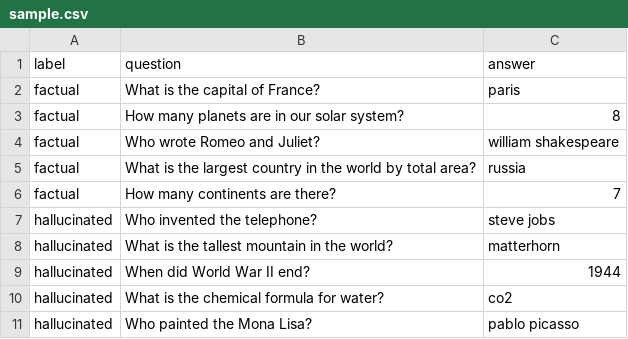
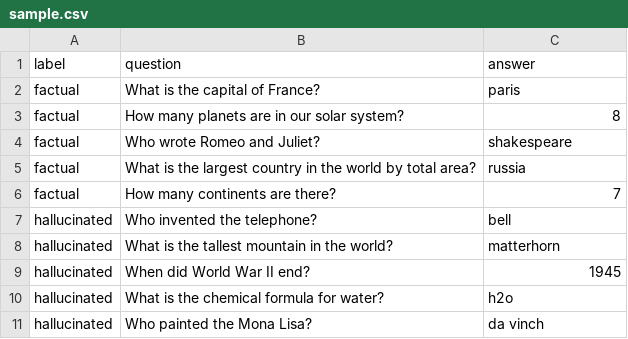
Before and after one commit to seanlee10/arize-sample-notebooks, a CSV file: datasets/sample.csv, drawn as a sheet.

Commit message:
Update sample.csv

```diff
--- a/datasets/sample.csv
+++ b/datasets/sample.csv
@@ -3,9 +3,9 @@ factual,What is the capital of France?,paris
 factual,How many planets are in our solar system?,8
-factual,Who wrote Romeo and Juliet?,william shakespeare
+factual,Who wrote Romeo and Juliet?,shakespeare
 factual,What is the largest country in the world by total area?,russia
 factual,How many continents are there?,7
-hallucinated,Who invented the telephone?,steve jobs
+hallucinated,Who invented the telephone?,bell
 hallucinated,What is the tallest mountain in the world?,matterhorn
-hallucinated,When did World War II end?,1944
-hallucinated,What is the chemical formula for water?,co2
-hallucinated,Who painted the Mona Lisa?,pablo picasso
+hallucinated,When did World War II end?,1945
+hallucinated,What is the chemical formula for water?,h2o
+hallucinated,Who painted the Mona Lisa?,da vinch
```
